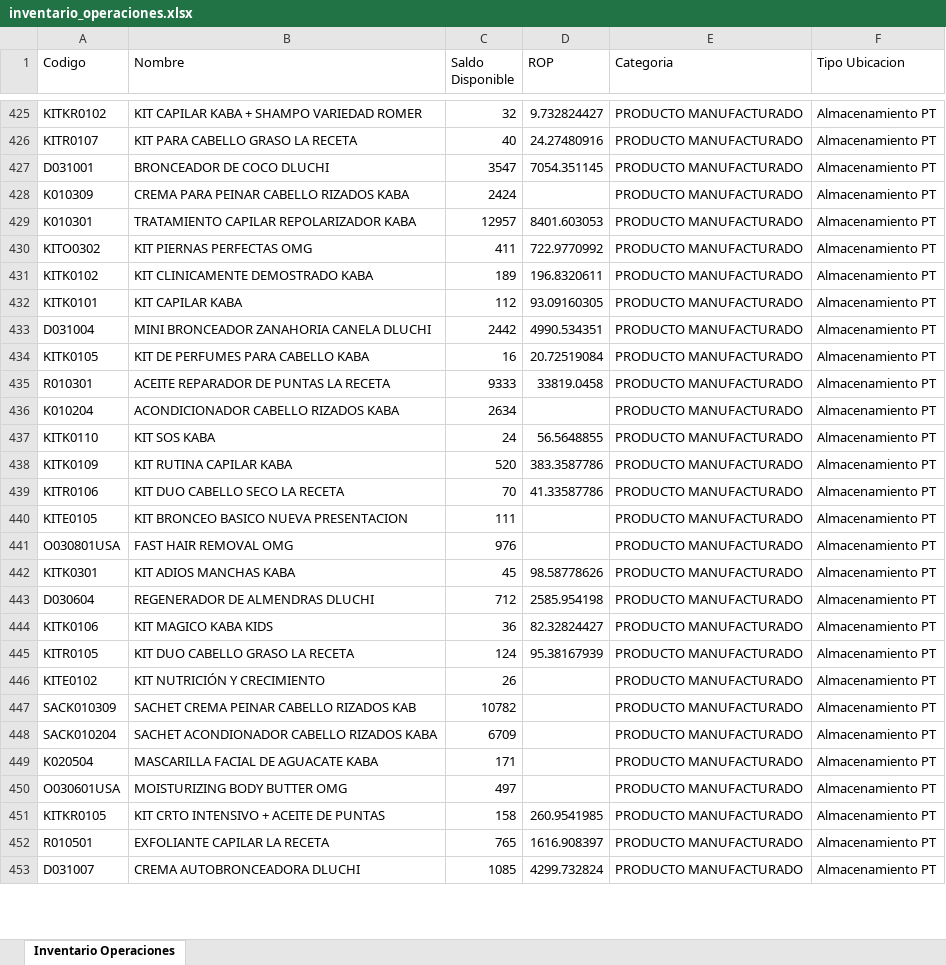
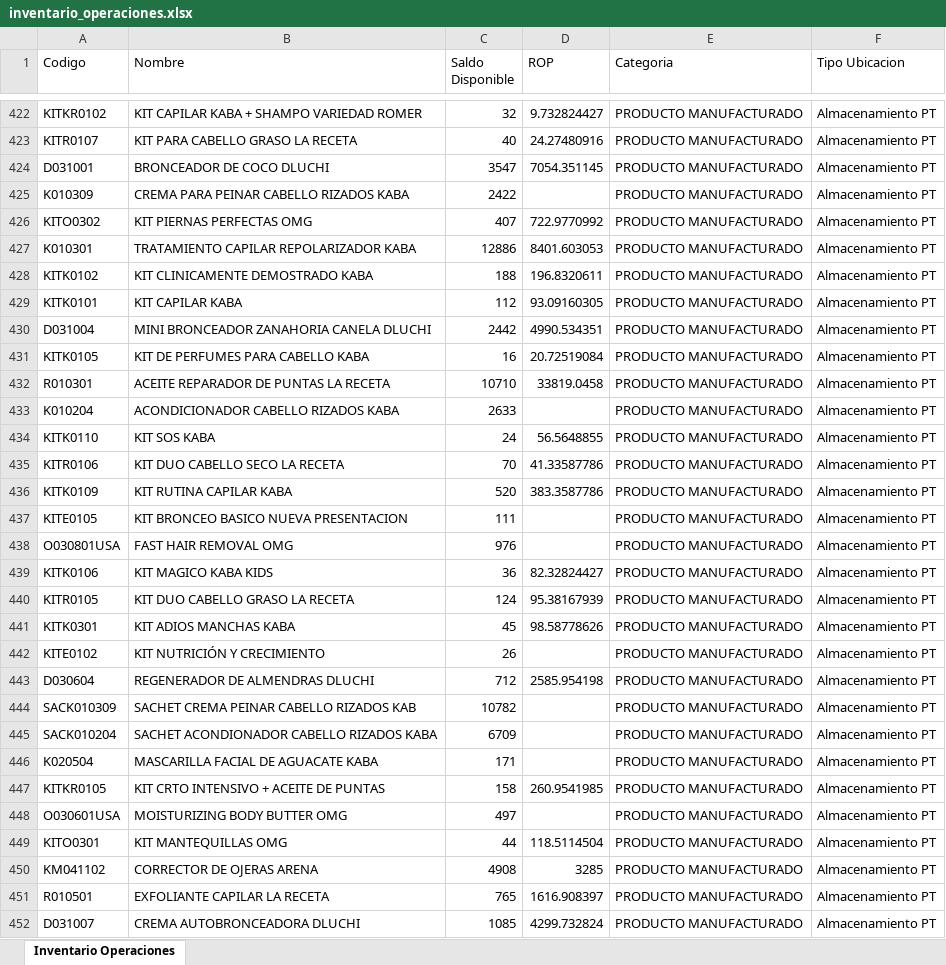
Before and after one commit to gaduqueja07/dashboard-dluchi, an Excel workbook: inventario_operaciones.xlsx, sheet Inventario Operaciones, drawn as a sheet; only a part is shown, gaps mark what is left out; values as stored, in another font and other column widths than the file's, no borders; removed rows and columns are numbered as before the commit, all else as after; the diff covers the shown part only; the diff names each change by its address in the sheet, - before the commit and + after, or states it on an @@ line.

Commit message:
Actualizar inventario_operaciones.xlsx (solo-inventario) - 2026-11-20 12:00

```diff
--- a/inventario_operaciones.xlsx (sheet Inventario Operaciones)
+++ b/inventario_operaciones.xlsx (sheet Inventario Operaciones)
-C425 (Saldo Disponible): 2424
+C425 (Saldo Disponible): 2422
-row 429: K010301 | TRATAMIENTO CAPILAR REPOLARIZADOR KABA | 12957 | 8401.603053 | PRODUCTO MANUFACTURADO | Almacenamiento PT
-C426 (Saldo Disponible): 411
+C426 (Saldo Disponible): 407
+row 427: K010301 | TRATAMIENTO CAPILAR REPOLARIZADOR KABA | 12886 | 8401.603053 | PRODUCTO MANUFACTURADO | Almacenamiento PT
-C428 (Saldo Disponible): 189
+C428 (Saldo Disponible): 188
-C432 (Saldo Disponible): 9333
+C432 (Saldo Disponible): 10710
-C433 (Saldo Disponible): 2634
+C433 (Saldo Disponible): 2633
@@ row 438 moved to row 436: KITK0109 @@
@@ row 442 moved to row 441: KITK0301 @@
@@ row 450 moved to row 448: O030601USA @@
@@ row 457 moved to row 449: KITO0301 @@
@@ row 456 moved to row 450: KM041102 @@
```
Also changed, not shown: 41 added rows, 31 removed rows, 255 moved rows and 74 edited cells elsewhere in this sheet.
